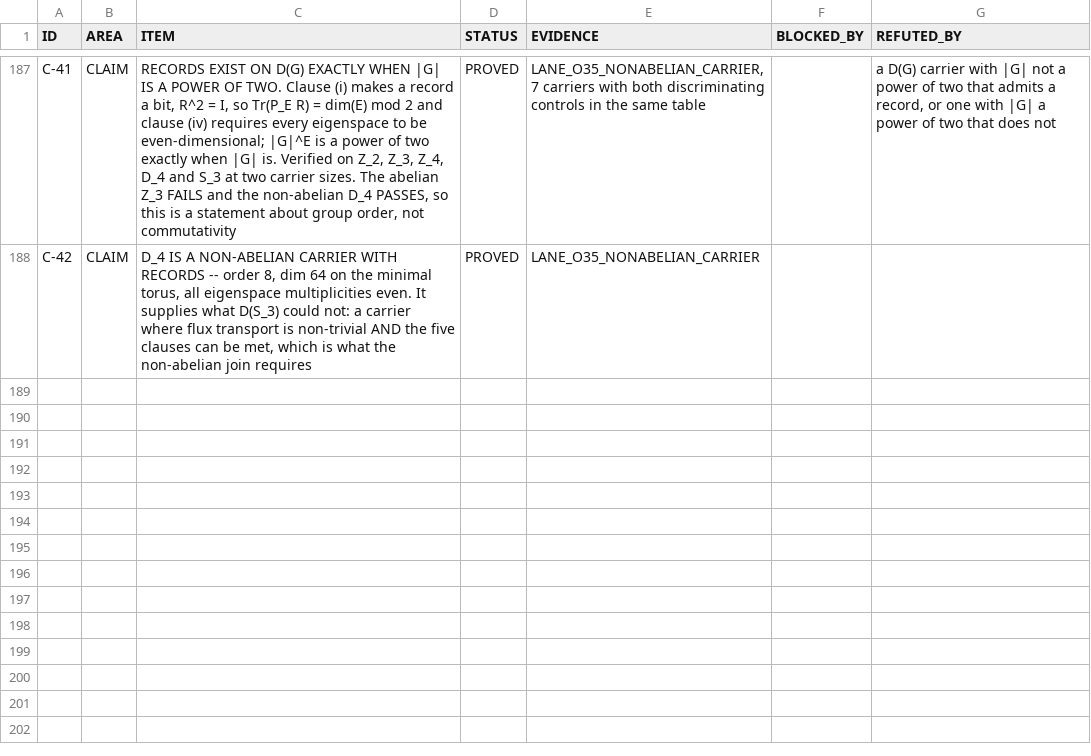
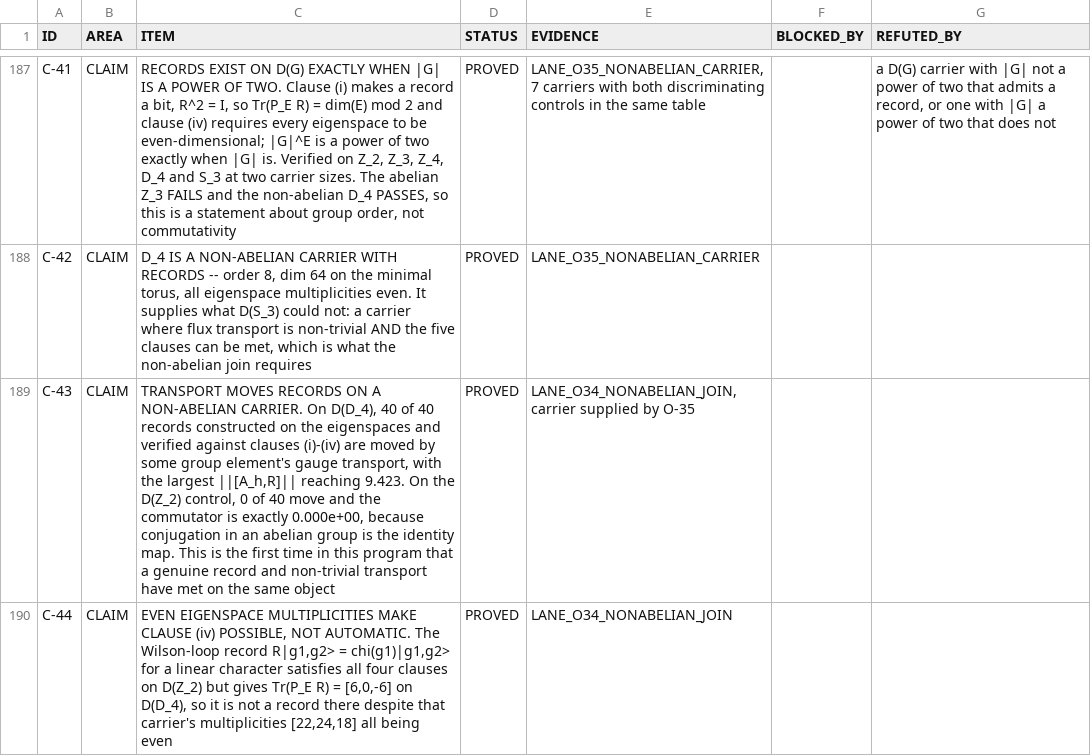
Before and after one commit to gravacle/where-atoms-come-from, a TSV file: ledger/status_ledger.tsv, drawn as a sheet; only a part is shown, gaps mark what is left out; the diff covers the shown part only; the diff names each change by its address in the sheet, - before the commit and + after, or states it on an @@ line.

```diff
--- a/ledger/status_ledger.tsv
+++ b/ledger/status_ledger.tsv
+row 189: C-43 | CLAIM | TRANSPORT MOVES RECORDS ON A NON-ABELIAN CARRIER. On D(D_4), 40 of 40 records constructed on the eigenspaces and verified against clauses (i)-(iv) are moved by some group element's gauge transport, with the largest ||[A_h,R]|| reaching 9.423. On the D(Z_2) control, 0 of 40 move and the commutator is exactly 0.000e+00, because conjugation in an abelian group is the identity map. This is the first time in this program that a genuine record and non-trivial transport have met on the same object | PROVED | LANE_O34_NONABELIAN_JOIN, carrier supplied by O-35
+row 190: C-44 | CLAIM | EVEN EIGENSPACE MULTIPLICITIES MAKE CLAUSE (iv) POSSIBLE, NOT AUTOMATIC. The Wilson-loop record R|g1,g2> = chi(g1)|g1,g2> for a linear character satisfies all four clauses on D(Z_2) but gives Tr(P_E R) = [6,0,-6] on D(D_4), so it is not a record there despite that carrier's multiplicities [22,24,18] all being even | PROVED | LANE_O34_NONABELIAN_JOIN
```
Also changed, not shown: 1 added row and 2 edited cells elsewhere in this file, 13 other files.
